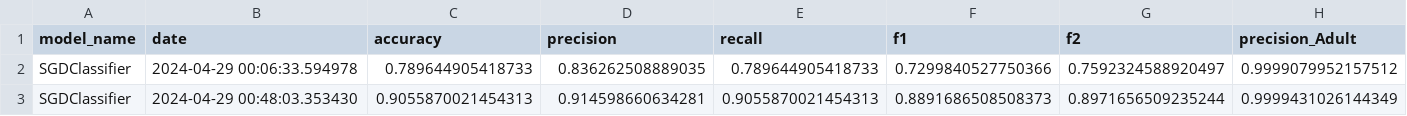
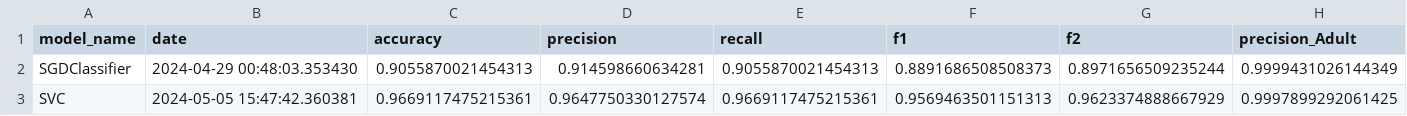
Before and after one commit to padas-lab-de/url-classification, a CSV file: model_results/model_results.csv, drawn as a sheet; only a part is shown; removed rows and columns are numbered as before the commit, all else as after; rows hold the shown columns only; the diff names each change by its address in the sheet, - before the commit and + after, or states it on an @@ line.

Commit message:
Update model_results.csv with new model results for SVC

```diff
--- a/model_results/model_results.csv
+++ b/model_results/model_results.csv
-row 2: SGDClassifier | 2024-04-29 00:06:33.594978 | 0.789644905418733 | 0.836262508889035 | 0.789644905418733 | 0.7299840527750366 | 0.7592324588920497 | 0.9999079952157512
+row 3: SVC | 2024-05-05 15:47:42.360381 | 0.9669117475215361 | 0.9647750330127574 | 0.9669117475215361 | 0.9569463501151313 | 0.9623374888667929 | 0.9997899292061425
```
